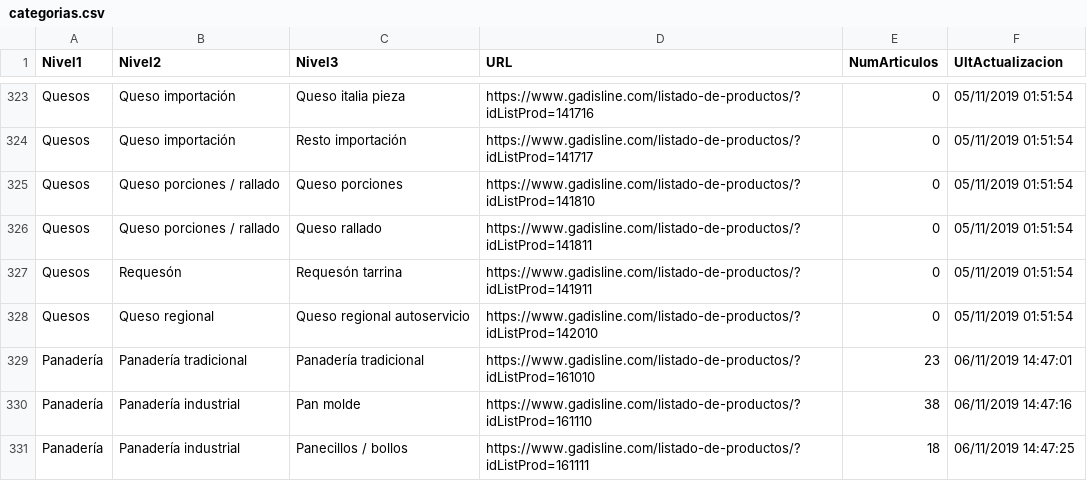
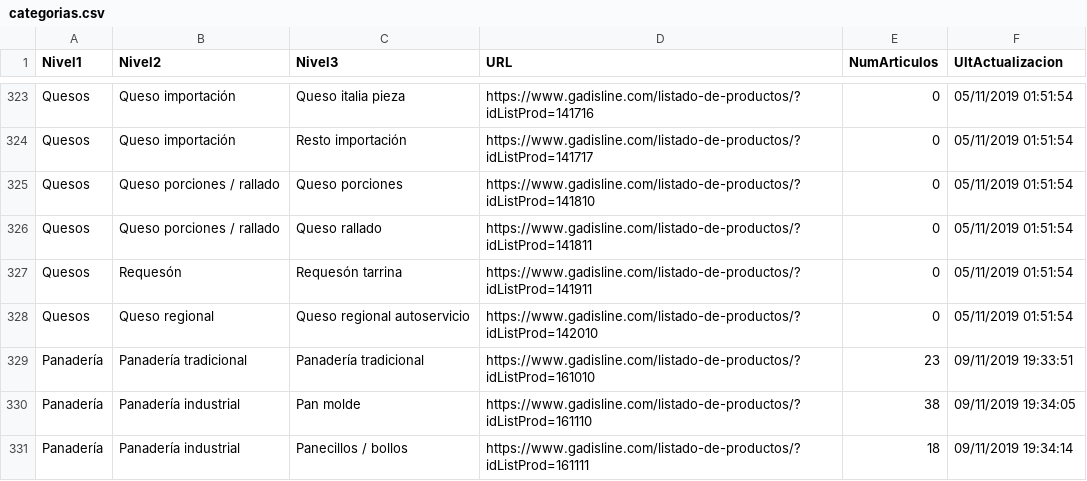
Before and after one commit to javifermar/Retail_Scraping, a CSV file: Datos/categorias.csv, drawn as a sheet; only a part is shown, gaps mark what is left out; the diff covers the shown part only.

```diff
--- a/Datos/categorias.csv
+++ b/Datos/categorias.csv
@@ -328,4 +328,4 @@ Quesos;Requesón;Requesón tarrina;https://www.gadisline.com/listado-de-producto
 Quesos;Queso regional;Queso regional autoservicio;https://www.gadisline.com/listado-de-productos/?idListProd=142010;0;05/11/2019 01:51:54
-Panadería;Panadería tradicional;Panadería tradicional;https://www.gadisline.com/listado-de-productos/?idListProd=161010;23;06/11/2019 14:47:01
-Panadería;Panadería industrial;Pan molde;https://www.gadisline.com/listado-de-productos/?idListProd=161110;38;06/11/2019 14:47:16
-Panadería;Panadería industrial;Panecillos / bollos;https://www.gadisline.com/listado-de-productos/?idListProd=161111;18;06/11/2019 14:47:25
+Panadería;Panadería tradicional;Panadería tradicional;https://www.gadisline.com/listado-de-productos/?idListProd=161010;23;09/11/2019 19:33:51
+Panadería;Panadería industrial;Pan molde;https://www.gadisline.com/listado-de-productos/?idListProd=161110;38;09/11/2019 19:34:05
+Panadería;Panadería industrial;Panecillos / bollos;https://www.gadisline.com/listado-de-productos/?idListProd=161111;18;09/11/2019 19:34:14
```
Also changed, not shown: 23 edited cells elsewhere in this file, 4 other files.
